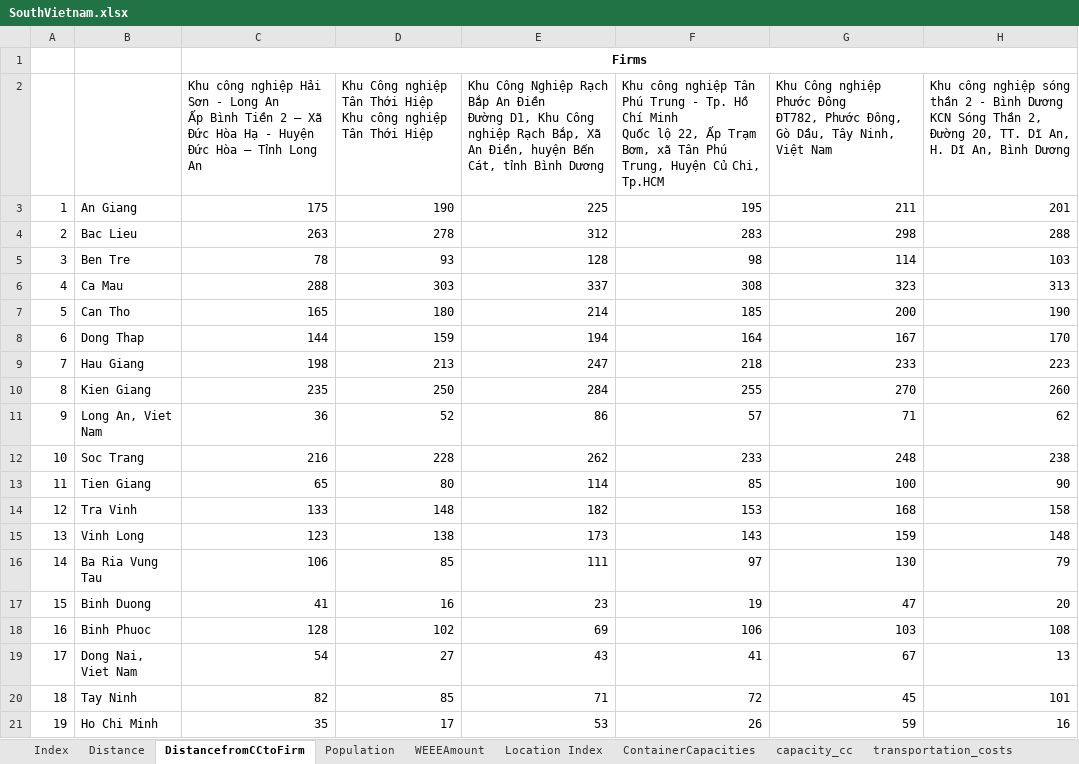
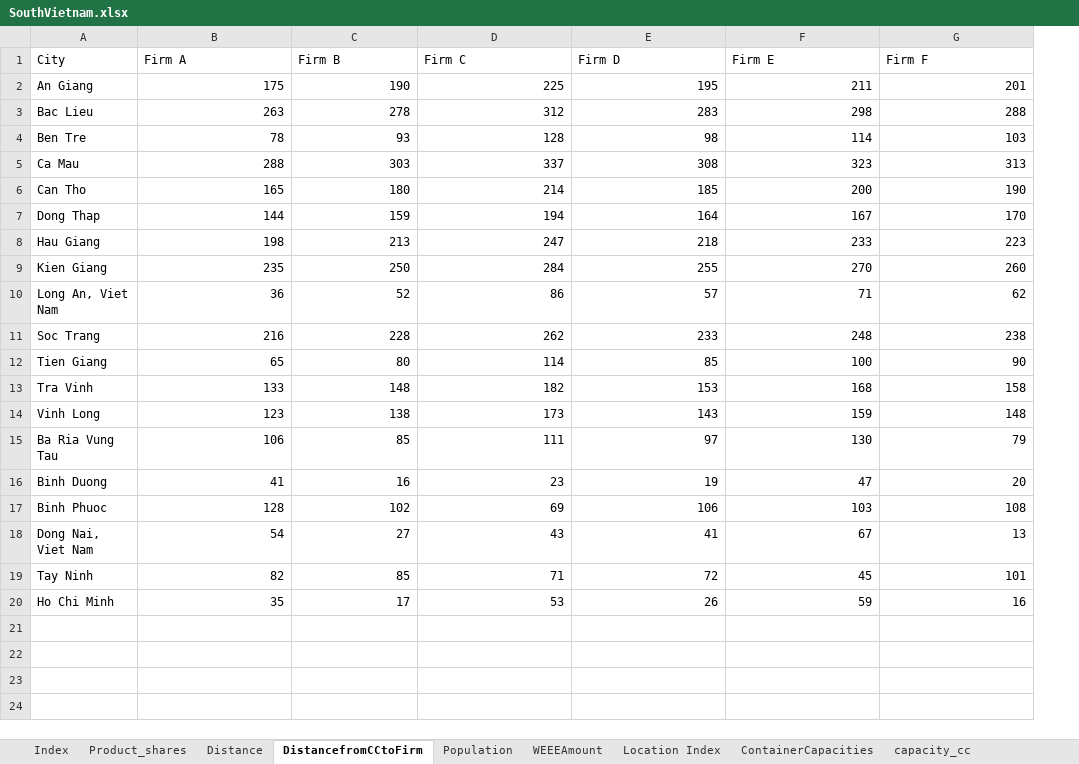
Before and after one commit to JohnTranNTUT/Reverse_Logistics_Networks, an Excel workbook: SouthVietnam.xlsx, sheet DistancefromCCtoFirm, drawn as a sheet; values as stored, in another font and other column widths than the file's, no borders; removed rows and columns are numbered as before the commit, all else as after; ↵ is a line break in a cell; the diff names each change by its address in the sheet, - before the commit and + after, or states it on an @@ line.

```diff
--- a/SouthVietnam.xlsx (sheet DistancefromCCtoFirm)
+++ b/SouthVietnam.xlsx (sheet DistancefromCCtoFirm)
+sheet tab: Product_shares
-column A, rows 3-21: 1 | 2 | 3 | 4 | 5 | 6 | 7 | 8 | 9 | 10 | 11 | 12 | 13 | 14 | 15 | 16 | 17 | 18 | 19
-row 1:  |  | Firms
-row 2:  |  | Khu công nghiệp Hải Sơn - Long An ↵ Ấp Bình Tiền 2 – Xã Đức Hòa Hạ - Huyện Đức Hòa – Tỉnh Long An | Khu Công nghiệp Tân Thới Hiệp ↵ Khu công nghiệp Tân Thới Hiệp | Khu Công Nghiệp Rạch Bắp An Điền ↵ Đường D1, Khu Công nghiệp Rạch Bắp, Xã An Điền, huyện Bến Cát, tỉnh Bình Dương | Khu công nghiệp Tân Phú Trung - Tp. Hồ Chí Minh ↵ Quốc lộ 22, Ấp Trạm Bơm, xã Tân Phú Trung, Huyện Củ Chi, Tp.HCM | Khu Công nghiệp Phước Đông ↵ ĐT782, Phước Đông, Gò Dầu, Tây Ninh, Việt Nam | Khu công nghiệp sóng thần 2 - Bình Dương ↵ KCN Sóng Thần 2, Đường 20, TT. Dĩ An, H. Dĩ An, Bình Dương
+row 1: City | Firm A | Firm B | Firm C | Firm D | Firm E | Firm F
```
Also changed, not shown: sheet Inventory_holding_costs, sheet Unit_transportation_cost, sheet Distance, sheet ContainerCapacities, sheet WEEEAmount, sheet Population, formulas that keep their value, 1 other file.
